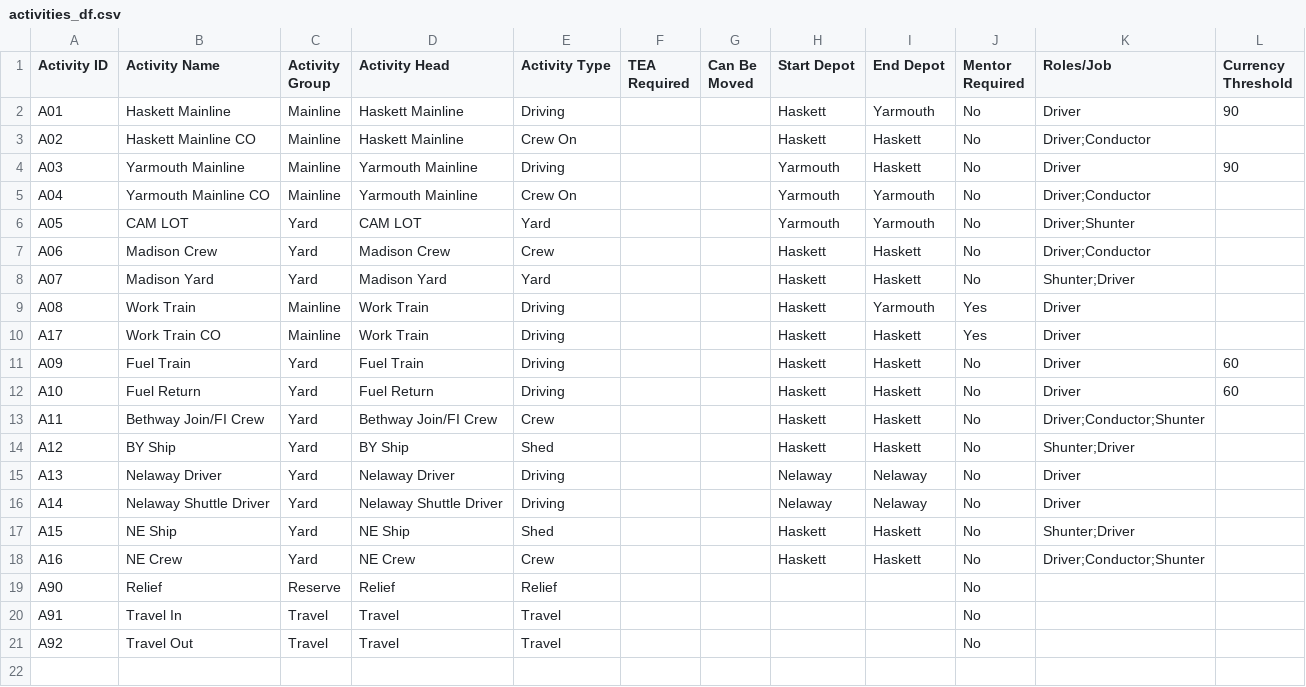
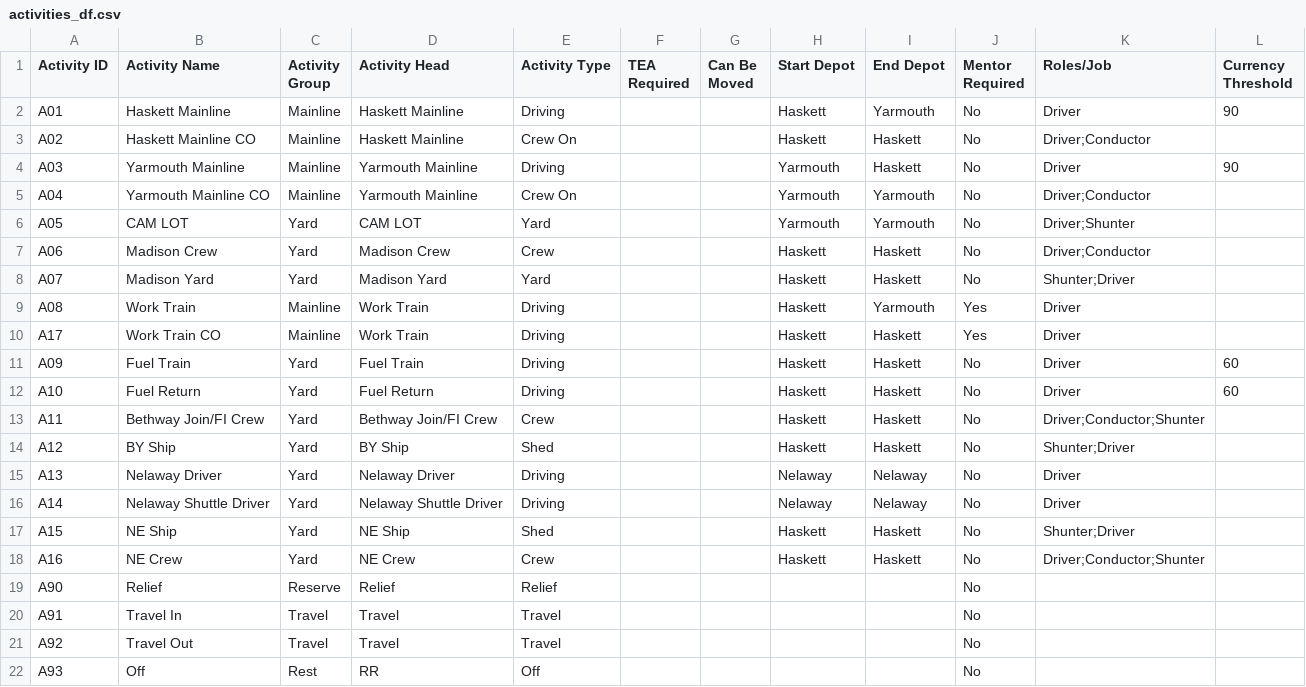
Before and after one commit to sachinpatel-optiflux/Railway-Crew-Rostering-Optimization, a CSV file: data/optiflux_v2/activities_df.csv, drawn as a sheet.

```diff
--- a/data/optiflux_v2/activities_df.csv
+++ b/data/optiflux_v2/activities_df.csv
@@ -21 +21,2 @@ A91,Travel In,Travel,Travel,Travel,,,,,No,,
 A92,Travel Out,Travel,Travel,Travel,,,,,No,,
+A93,Off,Rest,RR,Off,,,,,No,,
```
Also changed, not shown: data/optiflux_v2/constraints_df.csv, 32 other files.
